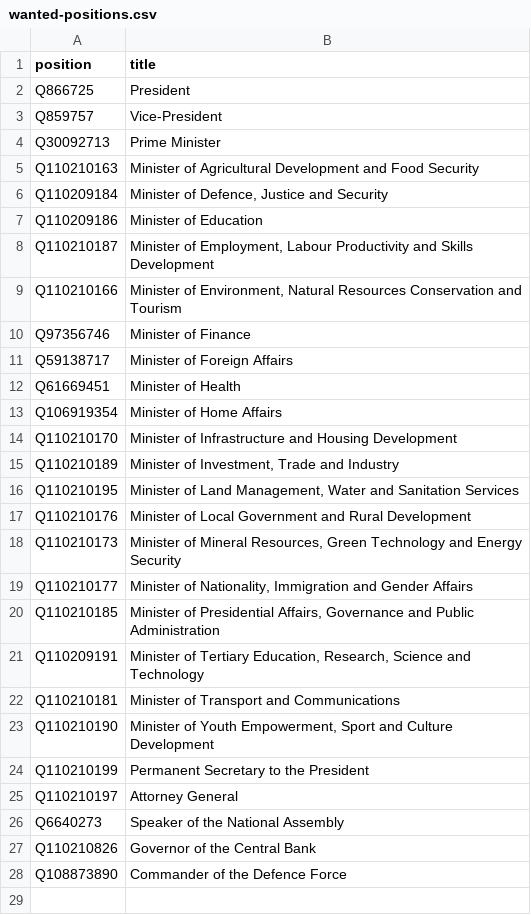
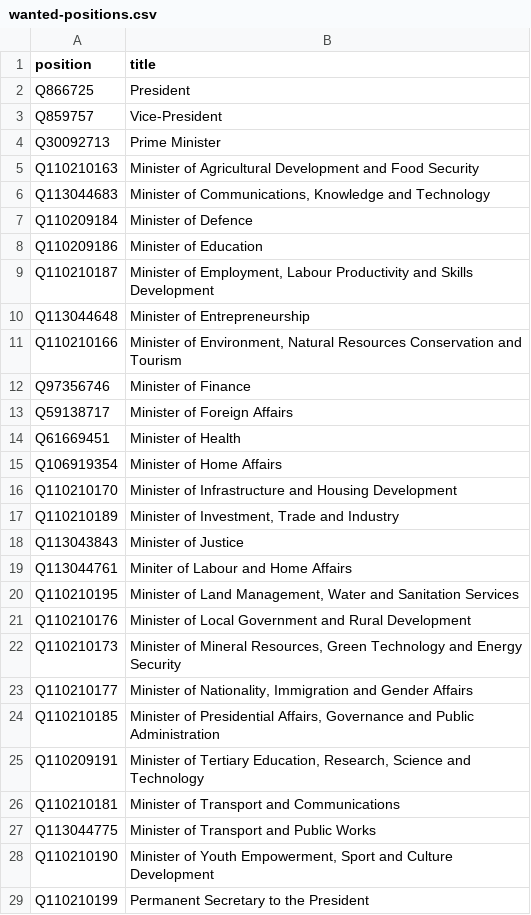
Before and after one commit to every-politician-scrapers/botswana-ministers, a CSV file: wikidata/wanted-positions.csv, drawn as a sheet; only a part is shown; the shorter side is filled out with more unchanged rows.

```diff
--- a/wikidata/wanted-positions.csv
+++ b/wikidata/wanted-positions.csv
@@ -5,5 +5,7 @@ Q30092713,Prime Minister
 Q110210163,Minister of Agricultural Development and Food Security
-Q110209184,"Minister of Defence, Justice and Security"
+Q113044683,"Minister of Communications, Knowledge and Technology"
+Q110209184,Minister of Defence
 Q110209186,Minister of Education
 Q110210187,"Minister of Employment, Labour Productivity and Skills Development"
+Q113044648,Minister of Entrepreneurship
 Q110210166,"Minister of Environment, Natural Resources Conservation and Tourism"
@@ -15,2 +17,4 @@ Q110210170,Minister of Infrastructure and Housing Development
 Q110210189,"Minister of Investment, Trade and Industry"
+Q113043843,Minister of Justice
+Q113044761,Miniter of Labour and Home Affairs
 Q110210195,"Minister of Land Management, Water and Sanitation Services"
@@ -22,2 +26,3 @@ Q110209191,"Minister of Tertiary Education, Research, Science and Technology"
 Q110210181,Minister of Transport and Communications
+Q113044775,Minister of Transport and Public Works
 Q110210190,"Minister of Youth Empowerment, Sport and Culture Development"
```
Also changed, not shown: sources/enwiki/diff.csv, sources/enwiki/wikidata.csv, 1 other file.
